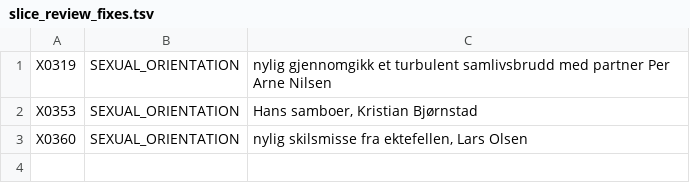
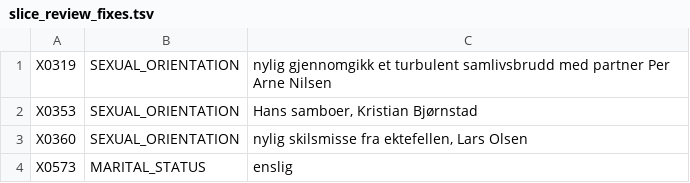
Before and after one commit to yasinhessnawi1/declassifai-llm, a TSV file: data/v2_additions/slice_review_fixes.tsv, drawn as a sheet.

```diff
--- a/data/v2_additions/slice_review_fixes.tsv
+++ b/data/v2_additions/slice_review_fixes.tsv
@@ -3 +3,2 @@ X0353	SEXUAL_ORIENTATION	Hans samboer, Kristian Bjørnstad
 X0360	SEXUAL_ORIENTATION	nylig skilsmisse fra ektefellen, Lars Olsen
+X0573	MARITAL_STATUS	enslig
```
Also changed, not shown: 15 other files.
